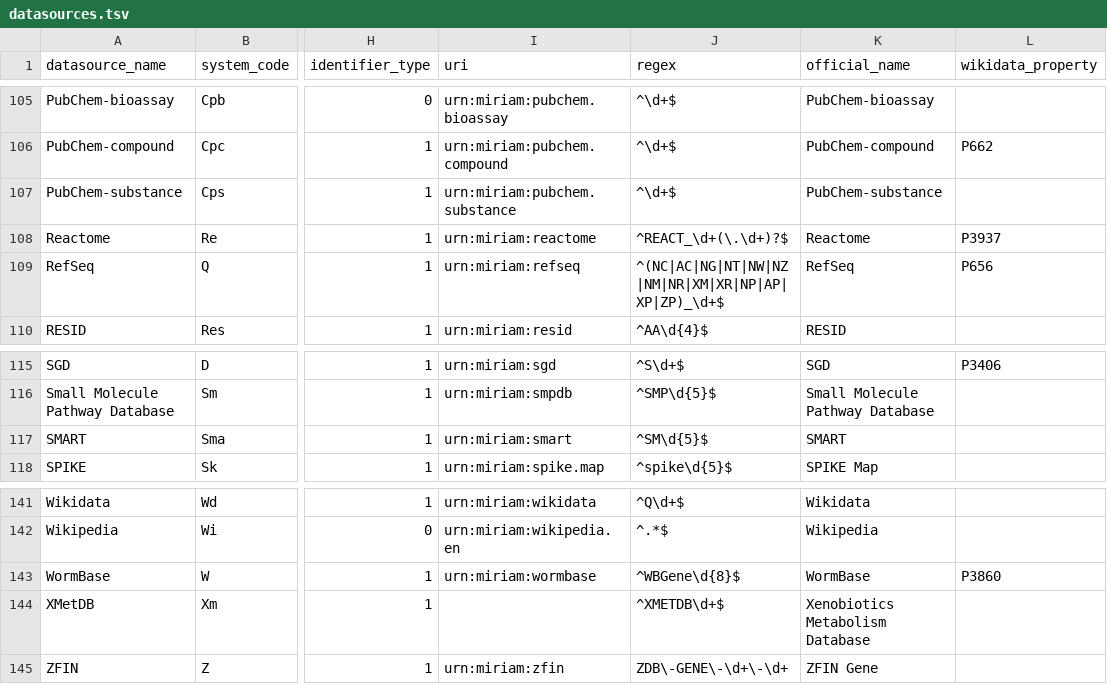
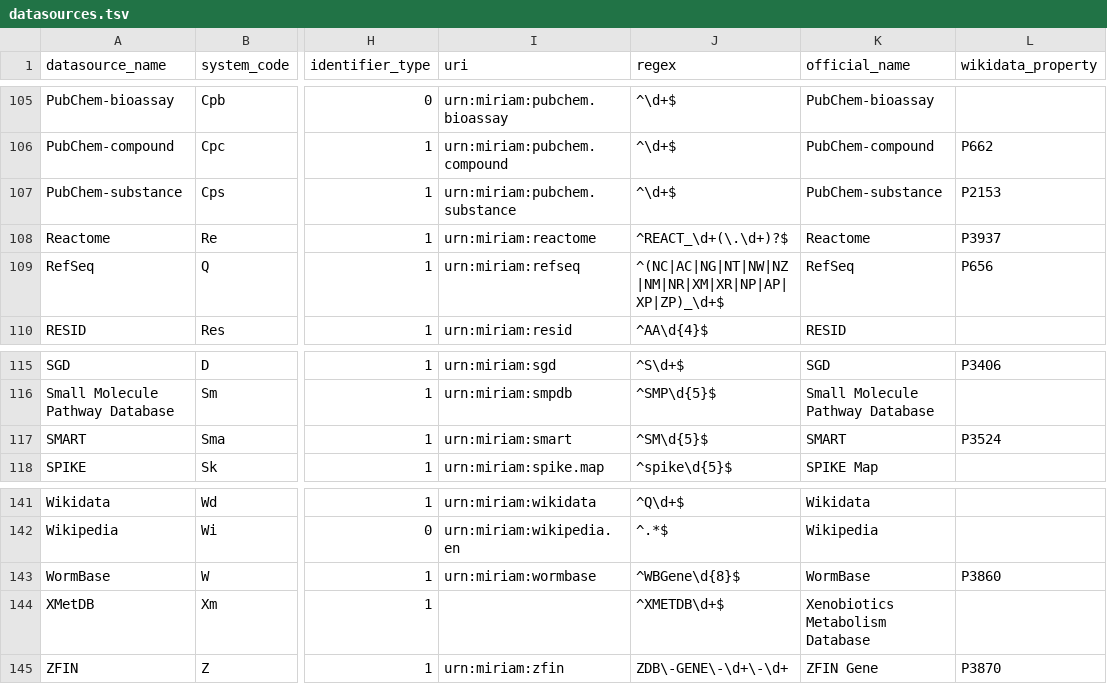
Before and after one commit to bridgedb/BridgeDb, a TSV file: org.bridgedb.bio/resources/org/bridgedb/bio/datasources.tsv, drawn as a sheet; only a part is shown, gaps mark what is left out; the diff covers the shown part only; the diff names each change by its address in the sheet, - before the commit and + after, or states it on an @@ line.

Commit message:
Add several more wikidata properties

```diff
--- a/org.bridgedb.bio/resources/org/bridgedb/bio/datasources.tsv
+++ b/org.bridgedb.bio/resources/org/bridgedb/bio/datasources.tsv
-L107 (wikidata_property): (empty)
+L107 (wikidata_property): P2153
-L117 (wikidata_property): (empty)
+L117 (wikidata_property): P3524
-L145 (wikidata_property): (empty)
+L145 (wikidata_property): P3870
```
Also changed, not shown: 11 edited cells elsewhere in this file.
